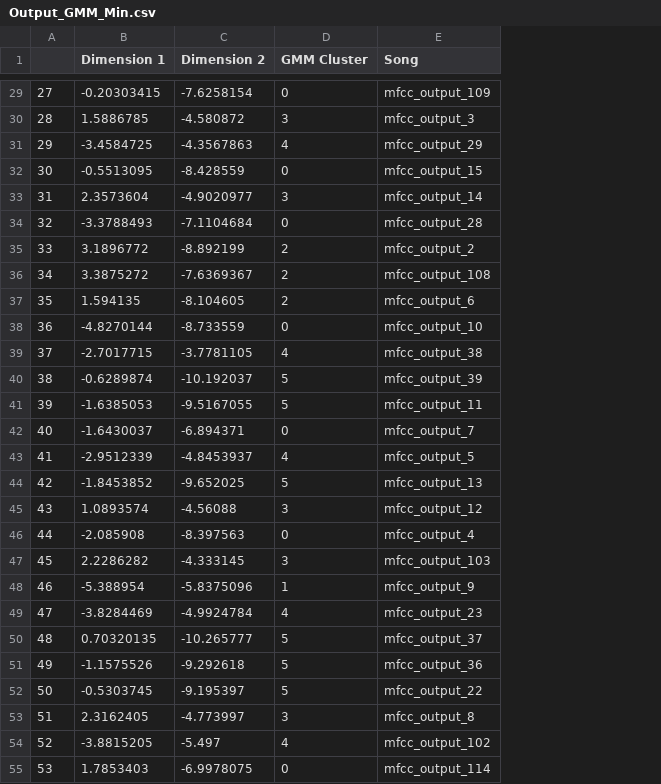
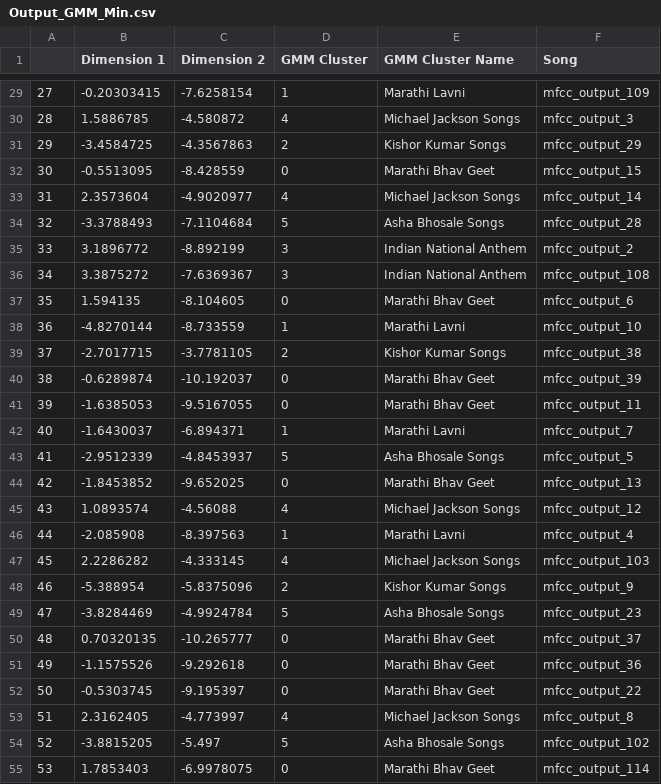
Before and after one commit to ShivtejGhatage/DS203_Project, a CSV file: Output_GMM_Min.csv, drawn as a sheet; only a part is shown, gaps mark what is left out; the diff covers the shown part only; the diff names each change by its address in the sheet, - before the commit and + after, or states it on an @@ line.

```diff
--- a/Output_GMM_Min.csv
+++ b/Output_GMM_Min.csv
+column E (GMM Cluster Name), rows 29-55: Marathi Lavni | Michael Jackson Songs | Kishor Kumar Songs | Marathi Bhav Geet | Michael Jackson Songs | Asha Bhosale Songs | Indian National Anthem | Indian National Anthem | Marathi Bhav Geet | Marathi Lavni | Kishor Kumar Songs | Marathi Bhav Geet | Marathi Bhav Geet | Marathi Lavni | Asha Bhosale Songs | Marathi Bhav Geet | Michael Jackson Songs | Marathi Lavni | Michael Jackson Songs | Kishor Kumar Songs | Asha Bhosale Songs | Marathi Bhav Geet | Marathi Bhav Geet | Marathi Bhav Geet | Michael Jackson Songs | Asha Bhosale Songs | Marathi Bhav Geet
-D29 (GMM Cluster): 0
+D29 (GMM Cluster): 1
-D30 (GMM Cluster): 3
+D30 (GMM Cluster): 4
-D31 (GMM Cluster): 4
+D31 (GMM Cluster): 2
-D33 (GMM Cluster): 3
+D33 (GMM Cluster): 4
-D34 (GMM Cluster): 0
+D34 (GMM Cluster): 5
-D35:D36 (GMM Cluster): 2
+D35:D36 (GMM Cluster): 3
-D37 (GMM Cluster): 2
+D37 (GMM Cluster): 0
-D38 (GMM Cluster): 0
+D38 (GMM Cluster): 1
-D39 (GMM Cluster): 4
+D39 (GMM Cluster): 2
-D40:D41 (GMM Cluster): 5
+D40:D41 (GMM Cluster): 0
-D42 (GMM Cluster): 0
+D42 (GMM Cluster): 1
-D43 (GMM Cluster): 4
+D43 (GMM Cluster): 5
-D44 (GMM Cluster): 5
+D44 (GMM Cluster): 0
-D45 (GMM Cluster): 3
+D45 (GMM Cluster): 4
-D46 (GMM Cluster): 0
+D46 (GMM Cluster): 1
-D47 (GMM Cluster): 3
+D47 (GMM Cluster): 4
-D48 (GMM Cluster): 1
+D48 (GMM Cluster): 2
-D49 (GMM Cluster): 4
+D49 (GMM Cluster): 5
-D50:D52 (GMM Cluster): 5
+D50:D52 (GMM Cluster): 0
-D53 (GMM Cluster): 3
+D53 (GMM Cluster): 4
-D54 (GMM Cluster): 4
+D54 (GMM Cluster): 5
```
Also changed, not shown: 80 edited cells elsewhere in this file, Almost_Final_Cluster_Assignments.csv, Final.csv, 12 other files.
